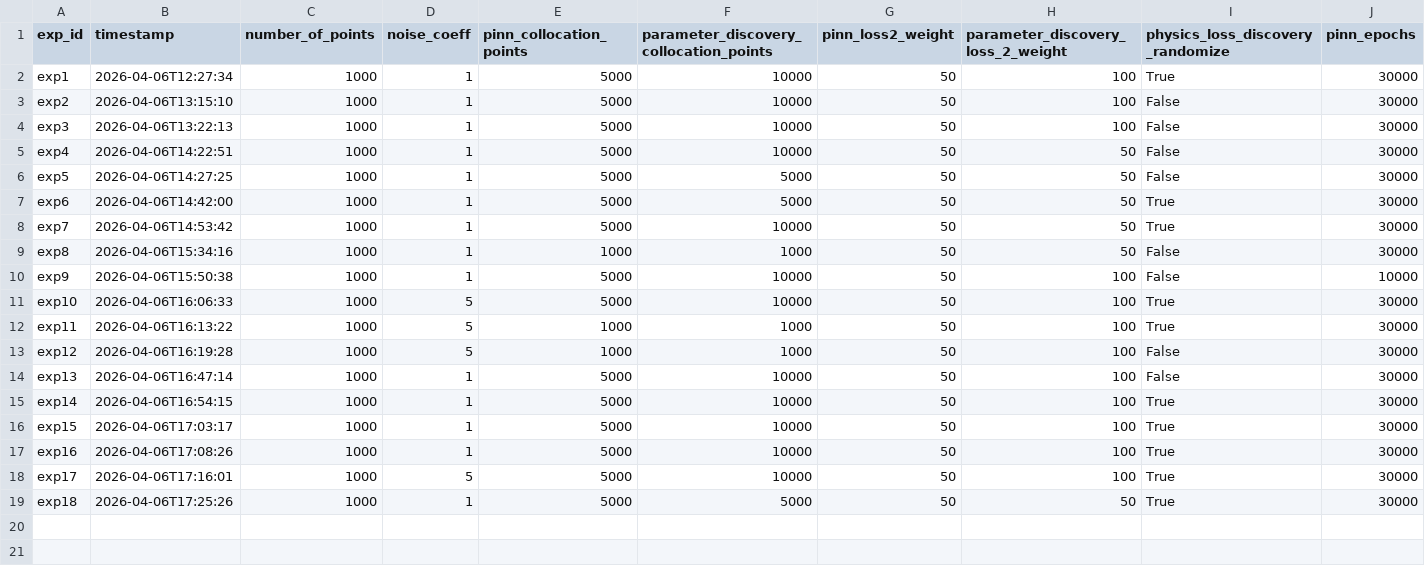
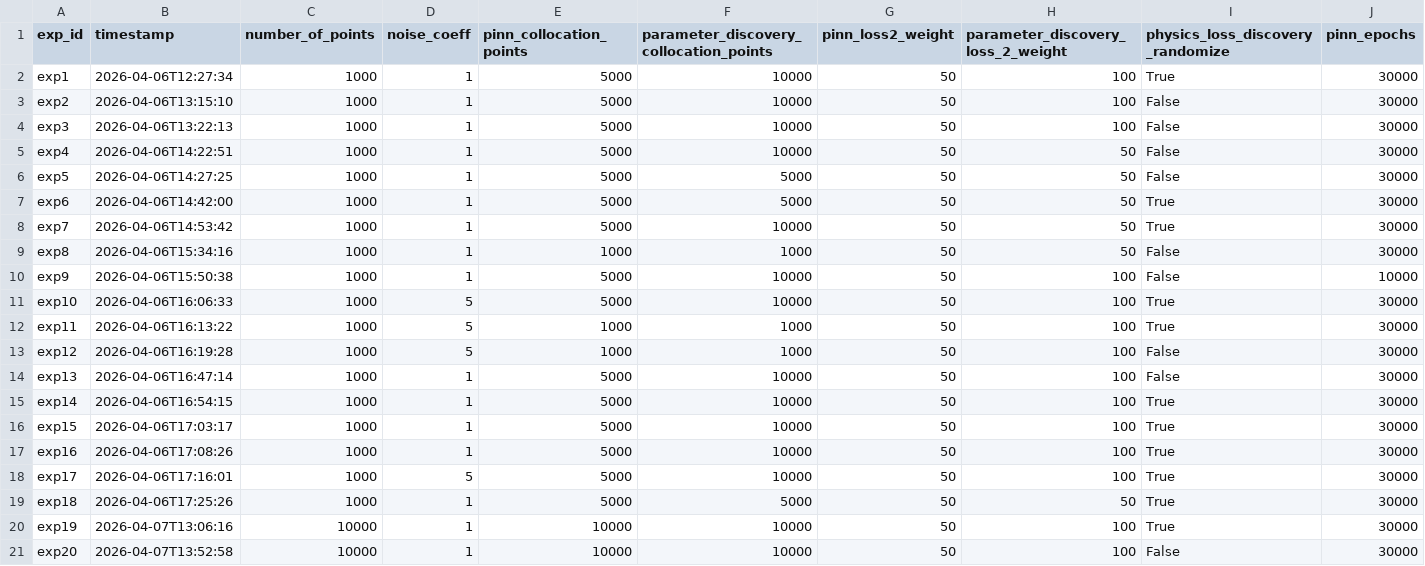
Before and after one commit to MrzAhmadi/PINNs, a CSV file: experiment/cooling_rate/results/experiments.csv, drawn as a sheet; only a part is shown; rows hold the shown columns only; the diff names each change by its address in the sheet, - before the commit and + after, or states it on an @@ line.

```diff
--- a/experiment/cooling_rate/results/experiments.csv
+++ b/experiment/cooling_rate/results/experiments.csv
+row 20: exp19 | 2026-04-07T13:06:16 | 10000 | 1 | 10000 | 10000 | 50 | 100 | True | 30000
+row 21: exp20 | 2026-04-07T13:52:58 | 10000 | 1 | 10000 | 10000 | 50 | 100 | False | 30000
```
Also changed, not shown: 10 other files.
